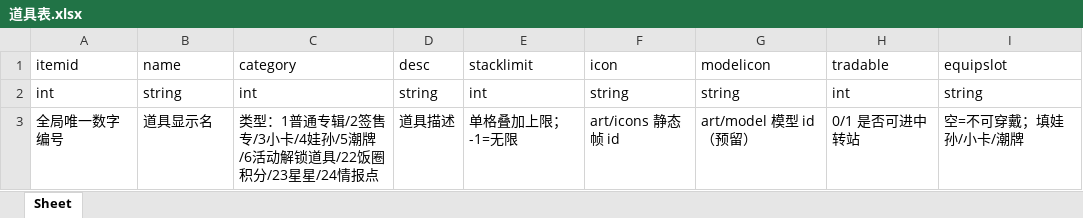
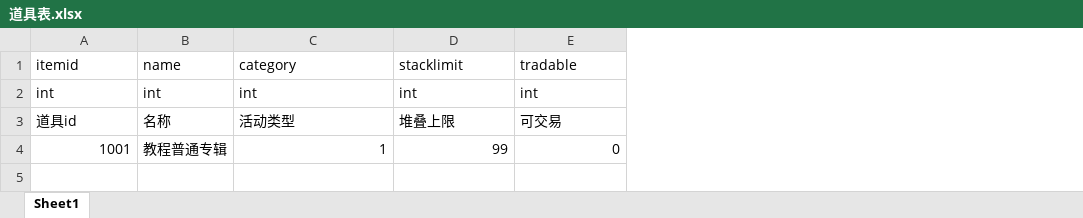
Before and after one commit to yanruosi/pubble-godot, an Excel workbook: data_src/xlsx表/道具表.xlsx, sheet Sheet1, drawn as a sheet; values as stored, in another font and other column widths than the file's, no borders; removed rows and columns are numbered as before the commit, all else as after; the diff names each change by its address in the sheet, - before the commit and + after, or states it on an @@ line.

```diff
--- a/data_src/xlsx表/道具表.xlsx (sheet Sheet1)
+++ b/data_src/xlsx表/道具表.xlsx (sheet Sheet1)
-sheet tab: Sheet
+sheet tab: Sheet1
-column D, rows 1-2: desc | string
-column F, rows 1-2: icon | string
-column G, rows 1-2: modelicon | string
-column I, rows 1-2: equipslot | string
-B2: string
+B2: int
-row 3: 全局唯一数字编号 | 道具显示名 | 类型：1普通专辑/2签售专/3小卡/4娃孙/5潮牌/6活动解锁道具/22饭圈积分/23星星/24情报点 | 道具描述 | 单格叠加上限；-1=无限 | art/icons 静态帧 id | art/model 模型 id（预留） | 0/1 是否可进中转站 | 空=不可穿戴；填娃孙/小卡/潮牌
+row 3: 道具id | 名称 | 活动类型 | 堆叠上限 | 可交易
+row 4: 1001 | 教程普通专辑 | 1 | 99 | 0
```
Also changed, not shown: data_src/xlsx表/商城上架表.xlsx, data_src/xlsx表/投稿模板表.xlsx, 57 other files.
